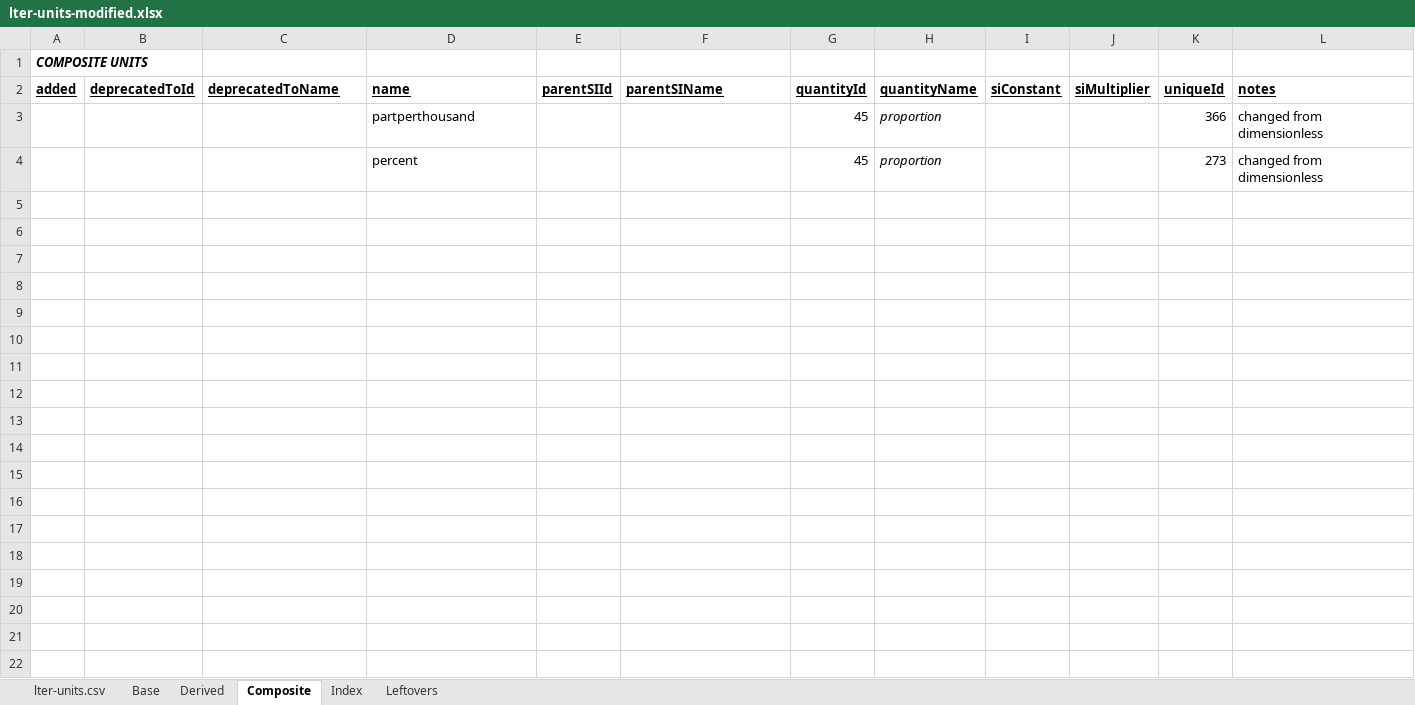
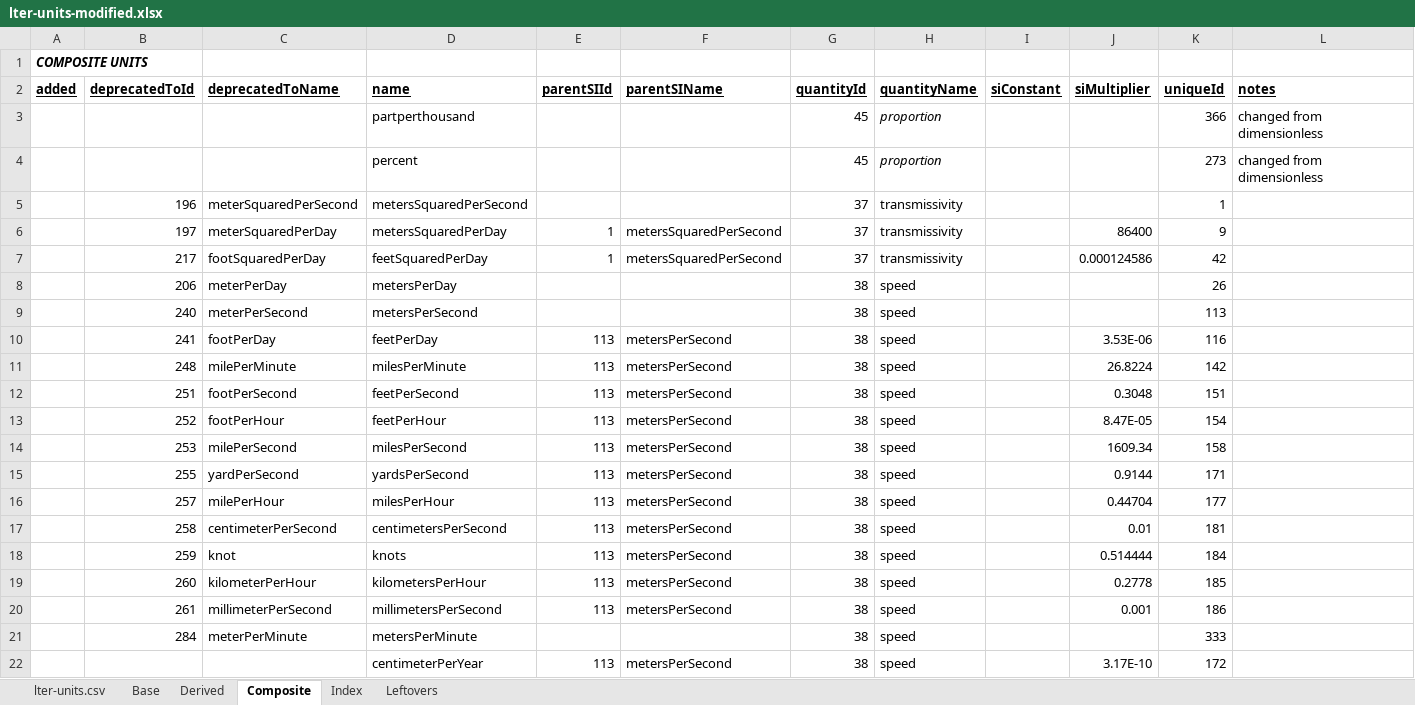
Before and after one commit to NCEAS/semtools, an Excel workbook: dev/oboe/lter-units-modified.xlsx, sheet Composite, drawn as a sheet; only a part is shown; values as stored, in another font and other column widths than the file's, no borders; the diff covers the shown part only; the diff names each change by its address in the sheet, - before the commit and + after, or states it on an @@ line.

```diff
--- a/dev/oboe/lter-units-modified.xlsx (sheet Composite)
+++ b/dev/oboe/lter-units-modified.xlsx (sheet Composite)
+row 5:  | 196 | meterSquaredPerSecond | metersSquaredPerSecond |  |  | 37 | transmissivity |  |  | 1
+row 6:  | 197 | meterSquaredPerDay | metersSquaredPerDay | 1 | metersSquaredPerSecond | 37 | transmissivity |  | 86400 | 9
+row 7:  | 217 | footSquaredPerDay | feetSquaredPerDay | 1 | metersSquaredPerSecond | 37 | transmissivity |  | 0.000124586 | 42
+row 8:  | 206 | meterPerDay | metersPerDay |  |  | 38 | speed |  |  | 26
+row 9:  | 240 | meterPerSecond | metersPerSecond |  |  | 38 | speed |  |  | 113
+row 10:  | 241 | footPerDay | feetPerDay | 113 | metersPerSecond | 38 | speed |  | 3.53E-06 | 116
+row 11:  | 248 | milePerMinute | milesPerMinute | 113 | metersPerSecond | 38 | speed |  | 26.8224 | 142
+row 12:  | 251 | footPerSecond | feetPerSecond | 113 | metersPerSecond | 38 | speed |  | 0.3048 | 151
+row 13:  | 252 | footPerHour | feetPerHour | 113 | metersPerSecond | 38 | speed |  | 8.47E-05 | 154
+row 14:  | 253 | milePerSecond | milesPerSecond | 113 | metersPerSecond | 38 | speed |  | 1609.34 | 158
+row 15:  | 255 | yardPerSecond | yardsPerSecond | 113 | metersPerSecond | 38 | speed |  | 0.9144 | 171
+row 16:  | 257 | milePerHour | milesPerHour | 113 | metersPerSecond | 38 | speed |  | 0.44704 | 177
+row 17:  | 258 | centimeterPerSecond | centimetersPerSecond | 113 | metersPerSecond | 38 | speed |  | 0.01 | 181
+row 18:  | 259 | knot | knots | 113 | metersPerSecond | 38 | speed |  | 0.514444 | 184
+row 19:  | 260 | kilometerPerHour | kilometersPerHour | 113 | metersPerSecond | 38 | speed |  | 0.2778 | 185
+row 20:  | 261 | millimeterPerSecond | millimetersPerSecond | 113 | metersPerSecond | 38 | speed |  | 0.001 | 186
+row 21:  | 284 | meterPerMinute | metersPerMinute |  |  | 38 | speed |  |  | 333
+row 22:  |  |  | centimeterPerYear | 113 | metersPerSecond | 38 | speed |  | 3.17E-10 | 172
```
Also changed, not shown: 49 added rows elsewhere in this sheet, sheet lter-units.csv, sheet Leftovers, sheet Derived, 1 other file.
